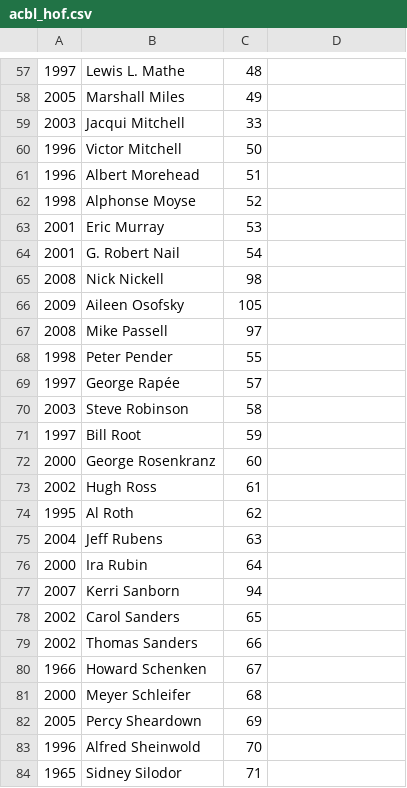
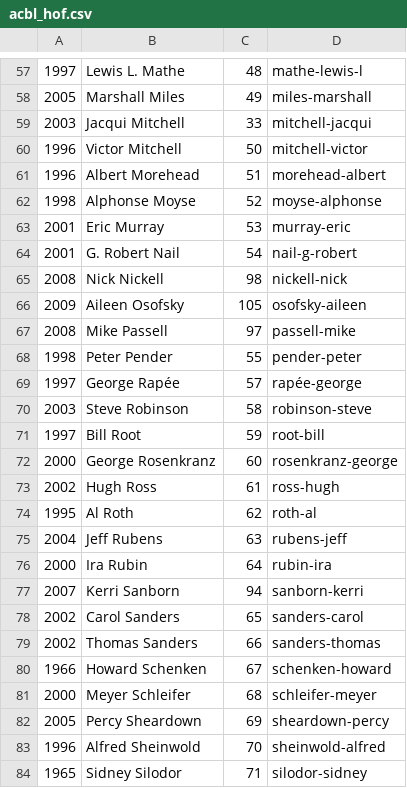
Before and after one commit to njhammond/generate_bridge_wikipedia_entries, a CSV file: acbl_hof.csv, drawn as a sheet; only a part is shown, gaps mark what is left out; the diff covers the shown part only.

```diff
--- a/acbl_hof.csv
+++ b/acbl_hof.csv
@@ -57,28 +57,28 @@
-1997,Lewis L. Mathe,48
-2005,Marshall Miles,49
-2003,Jacqui Mitchell,33
-1996,Victor Mitchell,50
-1996,Albert Morehead,51
-1998,Alphonse Moyse,52
-2001,Eric Murray,53
-2001,G. Robert Nail,54
-2008,Nick Nickell,98
-2009,Aileen Osofsky,105
-2008,Mike Passell,97
-1998,Peter Pender,55
-1997,George Rapée,57
-2003,Steve Robinson,58
-1997,Bill Root,59
-2000,George Rosenkranz,60
-2002,Hugh Ross,61
-1995,Al Roth,62
-2004,Jeff Rubens,63
-2000,Ira Rubin,64
-2007,Kerri Sanborn,94
-2002,Carol Sanders,65
-2002,Thomas Sanders,66
-1966,Howard Schenken,67
-2000,Meyer Schleifer,68
-2005,Percy Sheardown,69
-1996,Alfred Sheinwold,70
-1965,Sidney Silodor,71
+1997,Lewis L. Mathe,48,mathe-lewis-l
+2005,Marshall Miles,49,miles-marshall
+2003,Jacqui Mitchell,33,mitchell-jacqui
+1996,Victor Mitchell,50,mitchell-victor
+1996,Albert Morehead,51,morehead-albert
+1998,Alphonse Moyse,52,moyse-alphonse
+2001,Eric Murray,53,murray-eric
+2001,G. Robert Nail,54,nail-g-robert
+2008,Nick Nickell,98,nickell-nick
+2009,Aileen Osofsky,105,osofsky-aileen
+2008,Mike Passell,97,passell-mike
+1998,Peter Pender,55,pender-peter
+1997,George Rapée,57,rapée-george
+2003,Steve Robinson,58,robinson-steve
+1997,Bill Root,59,root-bill
+2000,George Rosenkranz,60,rosenkranz-george
+2002,Hugh Ross,61,ross-hugh
+1995,Al Roth,62,roth-al
+2004,Jeff Rubens,63,rubens-jeff
+2000,Ira Rubin,64,rubin-ira
+2007,Kerri Sanborn,94,sanborn-kerri
+2002,Carol Sanders,65,sanders-carol
+2002,Thomas Sanders,66,sanders-thomas
+1966,Howard Schenken,67,schenken-howard
+2000,Meyer Schleifer,68,schleifer-meyer
+2005,Percy Sheardown,69,sheardown-percy
+1996,Alfred Sheinwold,70,sheinwold-alfred
+1965,Sidney Silodor,71,silodor-sidney
```
Also changed, not shown: 1 added row, 1 removed row and 80 edited cells elsewhere in this file.
